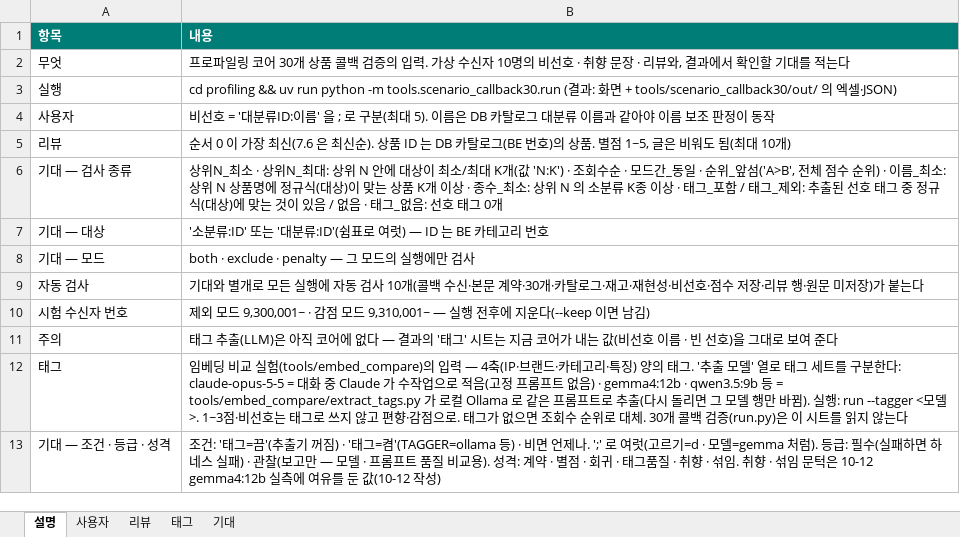
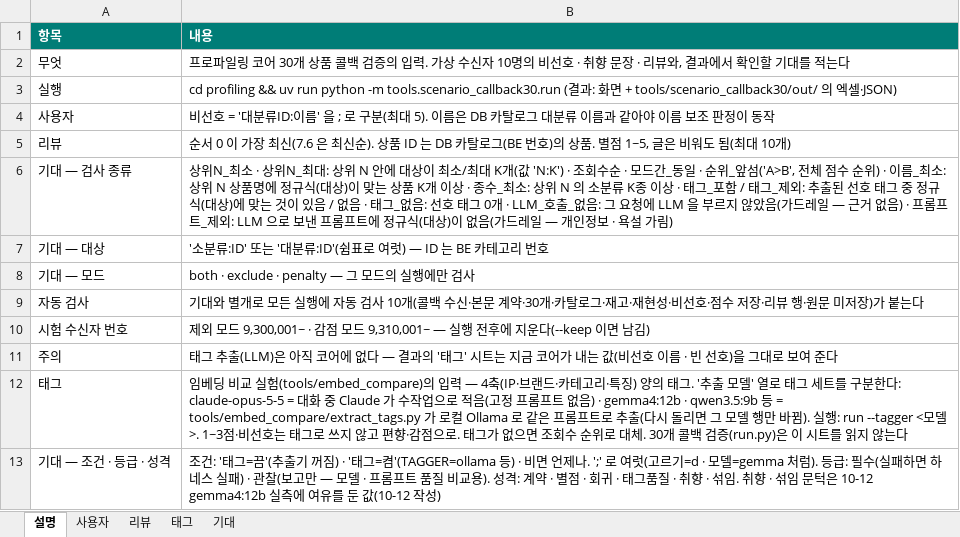
Before and after one commit to 100-hours-a-week/KTB4-12th-AI, an Excel workbook: profiling/tools/scenario_callback30/scenarios.xlsx, sheet 설명, drawn as a sheet; values as stored, in another font and other column widths than the file's, no borders; the diff names each change by its address in the sheet, - before the commit and + after, or states it on an @@ line.

```diff
--- a/profiling/tools/scenario_callback30/scenarios.xlsx (sheet 설명)
+++ b/profiling/tools/scenario_callback30/scenarios.xlsx (sheet 설명)
-B6 (내용): …그 0개
+B6 (내용): …그 0개 · LLM_호출_없음: 그 요청에 LLM 을 부르지 않았음(가드레일 — 근거 없음) · 프롬프트_제외: LLM 으로 보낸 프롬프트에 정규식(대상)이 없음(가드레일 — 개인정보 · 욕설 가림)
```
Also changed, not shown: sheet 태그, sheet 기대, sheet 리뷰, sheet 사용자, 7 other files.
